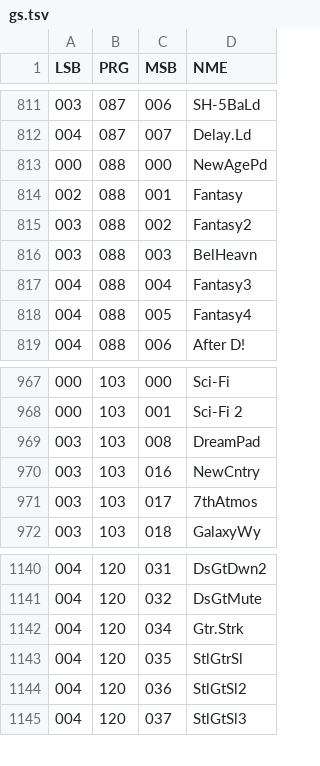
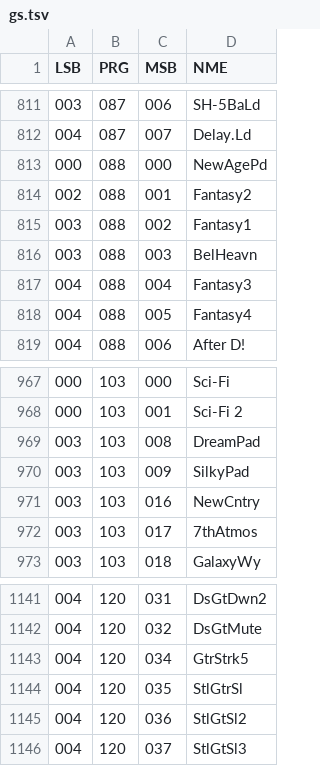
Before and after one commit to ltgcgo/octavia, a TSV file: data/bank/gs.tsv, drawn as a sheet; only a part is shown, gaps mark what is left out.

```diff
--- a/data/bank/gs.tsv
+++ b/data/bank/gs.tsv
@@ -813,4 +813,4 @@ LSB	PRG	MSB	NME
 000	088	000	NewAgePd
-002	088	001	Fantasy
-003	088	002	Fantasy2
+002	088	001	Fantasy2
+003	088	002	Fantasy1
 003	088	003	BelHeavn
@@ -969,2 +969,3 @@ LSB	PRG	MSB	NME
 003	103	008	DreamPad
+003	103	009	SilkyPad
 003	103	016	NewCntry
@@ -1141,3 +1142,3 @@ LSB	PRG	MSB	NME
 004	120	032	DsGtMute
-004	120	034	Gtr.Strk
+004	120	034	GtrStrk5
 004	120	035	StlGtrSl
```
Also changed, not shown: data/map/gs.10.tsv, data/map/gs.12.tsv, 1 other file.
